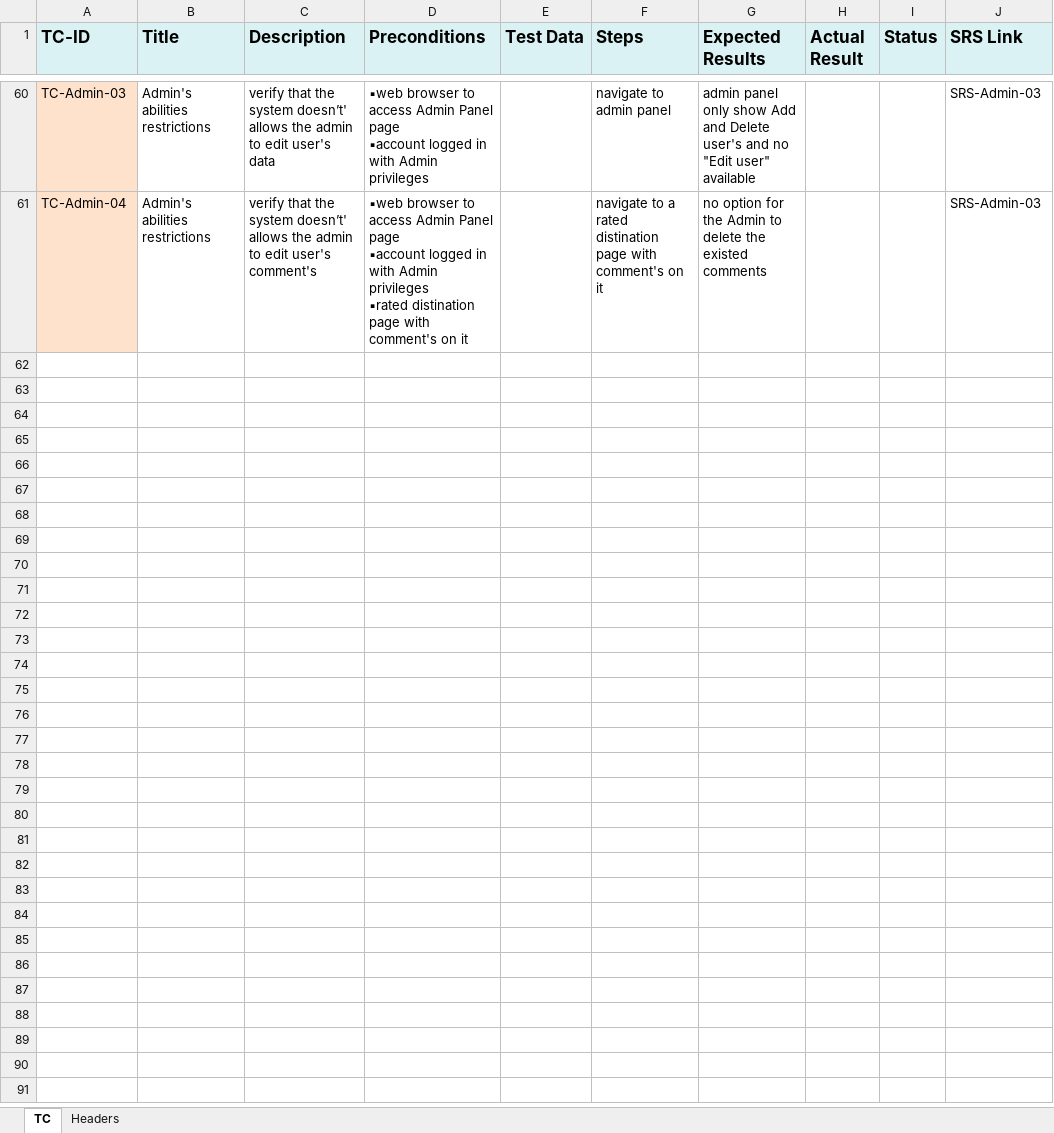
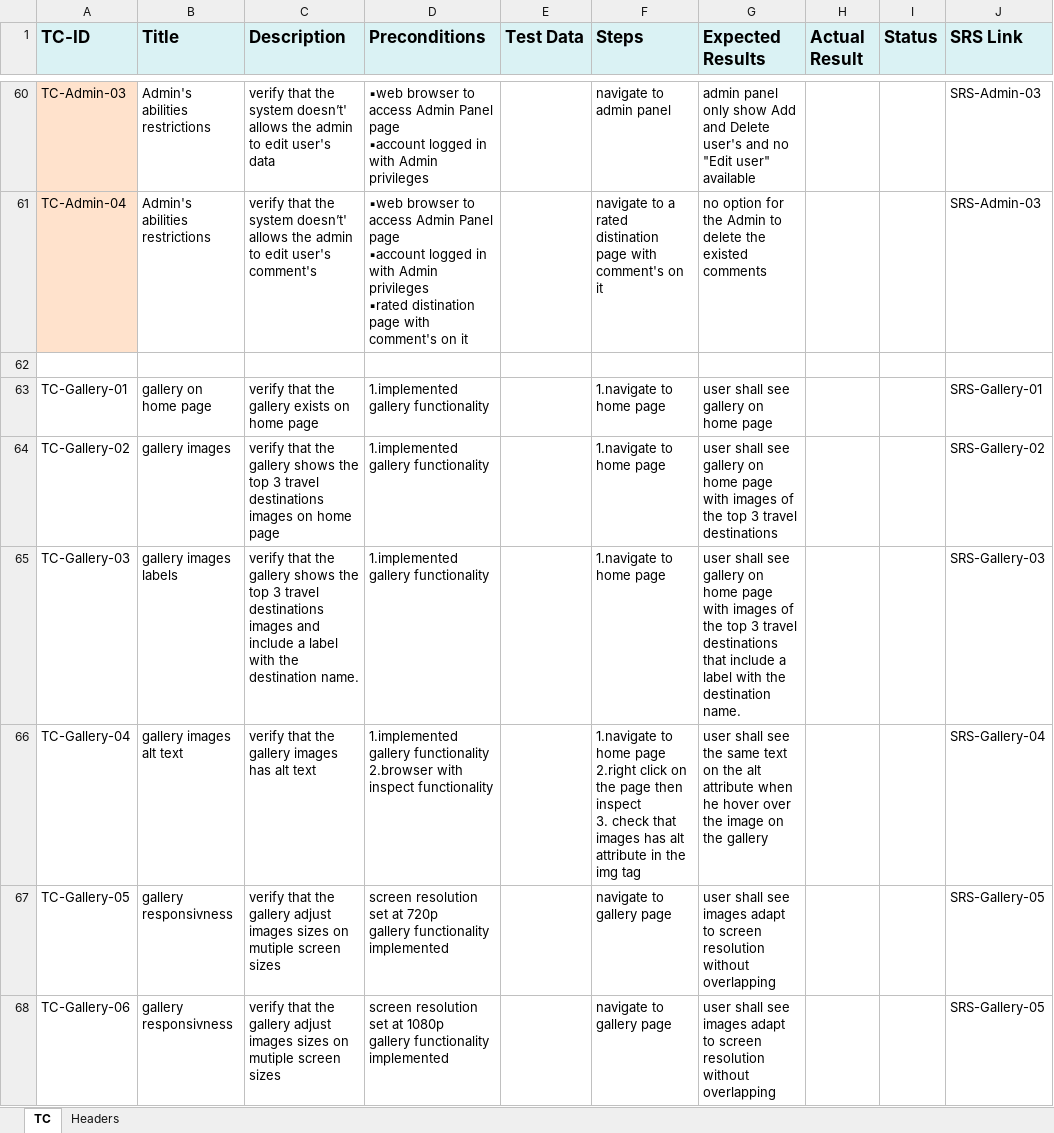
Before and after one commit to Mohamed-Mohsen98/Travel-Advisor-Web-Application, an Excel workbook: Requirments/TC_Travel_Advisor_Web_Application.xlsx, sheet TC, drawn as a sheet; only a part is shown, gaps mark what is left out; values as stored, in another font and other column widths than the file's, no borders; table styles not drawn; ↵ is a line break in a cell; the diff names each change by its address in the sheet, - before the commit and + after, or states it on an @@ line.

Commit message:
TC_V1.7
TestCase gallery feature

```diff
--- a/Requirments/TC_Travel_Advisor_Web_Application.xlsx (sheet TC)
+++ b/Requirments/TC_Travel_Advisor_Web_Application.xlsx (sheet TC)
+row 62: (empty)
+row 63: TC-Gallery-01 | gallery on home page | verify that the gallery exists on home page | 1.implemented gallery functionality |  | 1.navigate to home page | user shall see gallery on home page |  |  | SRS-Gallery-01
+row 64: TC-Gallery-02 | gallery images | verify that the gallery shows the top 3 travel destinations images on home page | 1.implemented gallery functionality |  | 1.navigate to home page | user shall see gallery on home page with images of the top 3 travel destinations |  |  | SRS-Gallery-02
+row 65: TC-Gallery-03 | gallery images labels | verify that the gallery shows the top 3 travel destinations images and include a label with the destination name. | 1.implemented gallery functionality |  | 1.navigate to home page | user shall see gallery on home page with images of the top 3 travel destinations that include a label with the destination name. |  |  | SRS-Gallery-03
+row 66: TC-Gallery-04 | gallery images alt text | verify that the gallery images has alt text | 1.implemented gallery functionality ↵ 2.browser with inspect functionality |  | 1.navigate to home page ↵ 2.right click on the page then inspect ↵ 3. check that images has alt attribute in the img tag | user shall see the same text on the alt attribute when he hover over the image on the gallery |  |  | SRS-Gallery-04
+row 67: TC-Gallery-05 | gallery responsivness | verify that the gallery adjust images sizes on mutiple screen sizes | screen resolution set at 720p ↵ gallery functionality implemented |  | navigate to gallery page | user shall see images adapt to screen resolution without overlapping |  |  | SRS-Gallery-05
+row 68: TC-Gallery-06 | gallery responsivness | verify that the gallery adjust images sizes on mutiple screen sizes | screen resolution set at 1080p ↵ gallery functionality implemented |  | navigate to gallery page | user shall see images adapt to screen resolution without overlapping |  |  | SRS-Gallery-05
```
